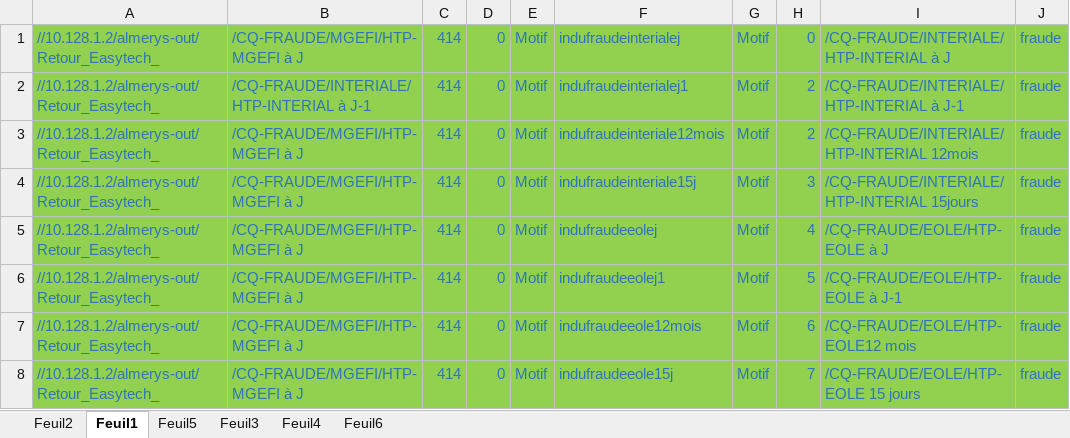
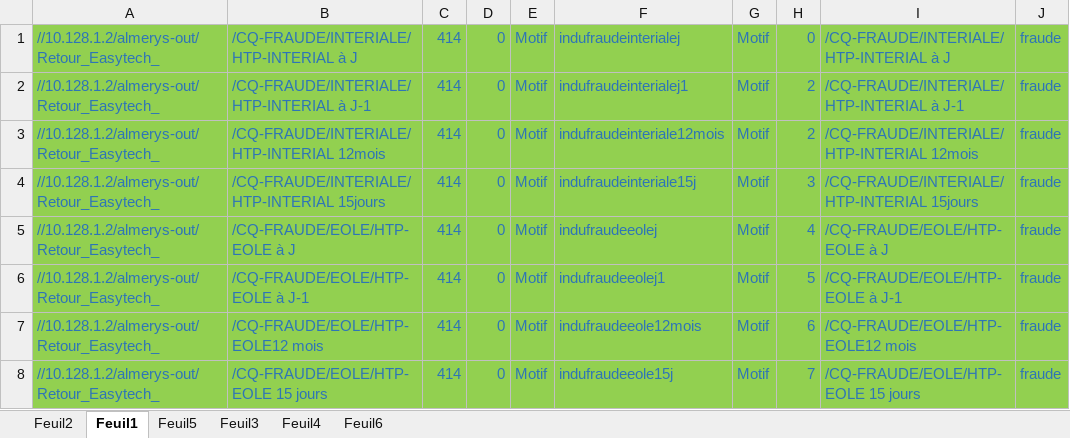
Before and after one commit to FelanaRakotoarijaona/Automatisation-reporting, an Excel workbook: ReportingInduserveur.xlsx, sheet Feuil1, drawn as a sheet; only a part is shown; values as stored, in another font and other column widths than the file's, no borders; the diff names each change by its address in the sheet, - before the commit and + after, or states it on an @@ line.

Commit message:
'frfr546353563652636+5566656+6+56656566565665633657555555666563355'

```diff
--- a/ReportingInduserveur.xlsx (sheet Feuil1)
+++ b/ReportingInduserveur.xlsx (sheet Feuil1)
-B1: /CQ-FRAUDE/MGEFI/HTP-MGEFI à J
+B1: /CQ-FRAUDE/INTERIALE/HTP-INTERIAL à J
-B3: /CQ-FRAUDE/MGEFI/HTP-MGEFI à J
+B3: /CQ-FRAUDE/INTERIALE/HTP-INTERIAL 12mois
-B4: /CQ-FRAUDE/MGEFI/HTP-MGEFI à J
+B4: /CQ-FRAUDE/INTERIALE/HTP-INTERIAL 15jours
-B5: /CQ-FRAUDE/MGEFI/HTP-MGEFI à J
+B5: /CQ-FRAUDE/EOLE/HTP-EOLE à J
-B6: /CQ-FRAUDE/MGEFI/HTP-MGEFI à J
+B6: /CQ-FRAUDE/EOLE/HTP-EOLE à J-1
-B7: /CQ-FRAUDE/MGEFI/HTP-MGEFI à J
+B7: /CQ-FRAUDE/EOLE/HTP-EOLE12 mois
-B8: /CQ-FRAUDE/MGEFI/HTP-MGEFI à J
+B8: /CQ-FRAUDE/EOLE/HTP-EOLE 15 jours
```
